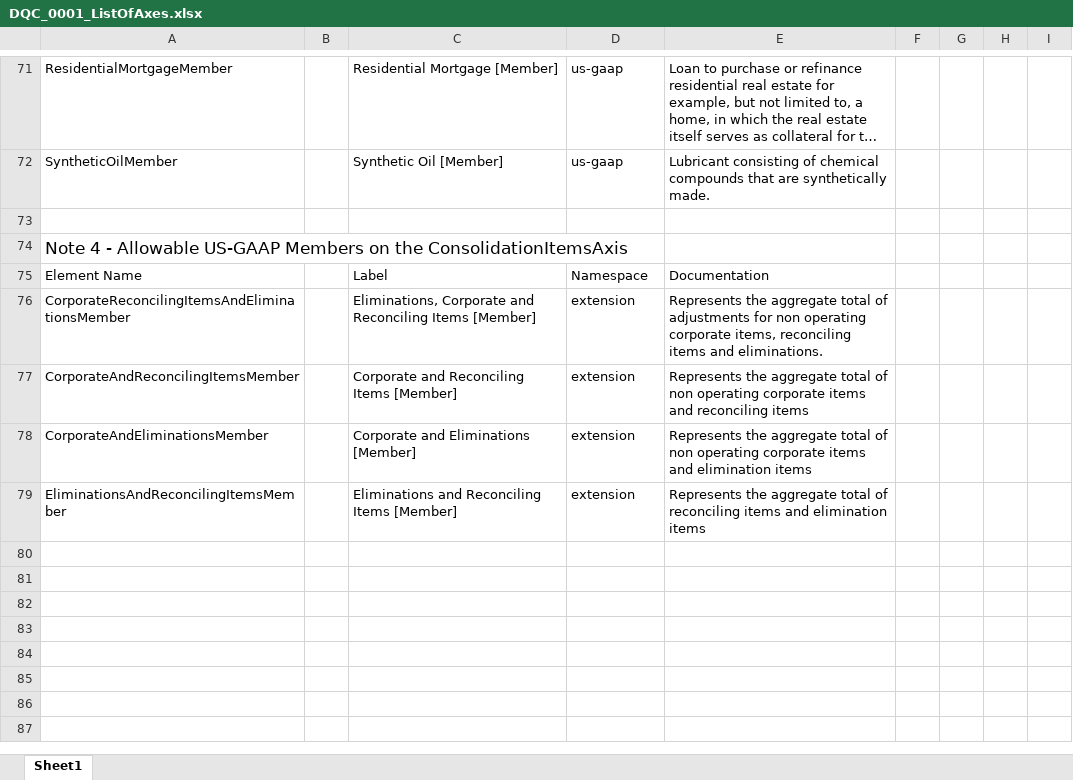
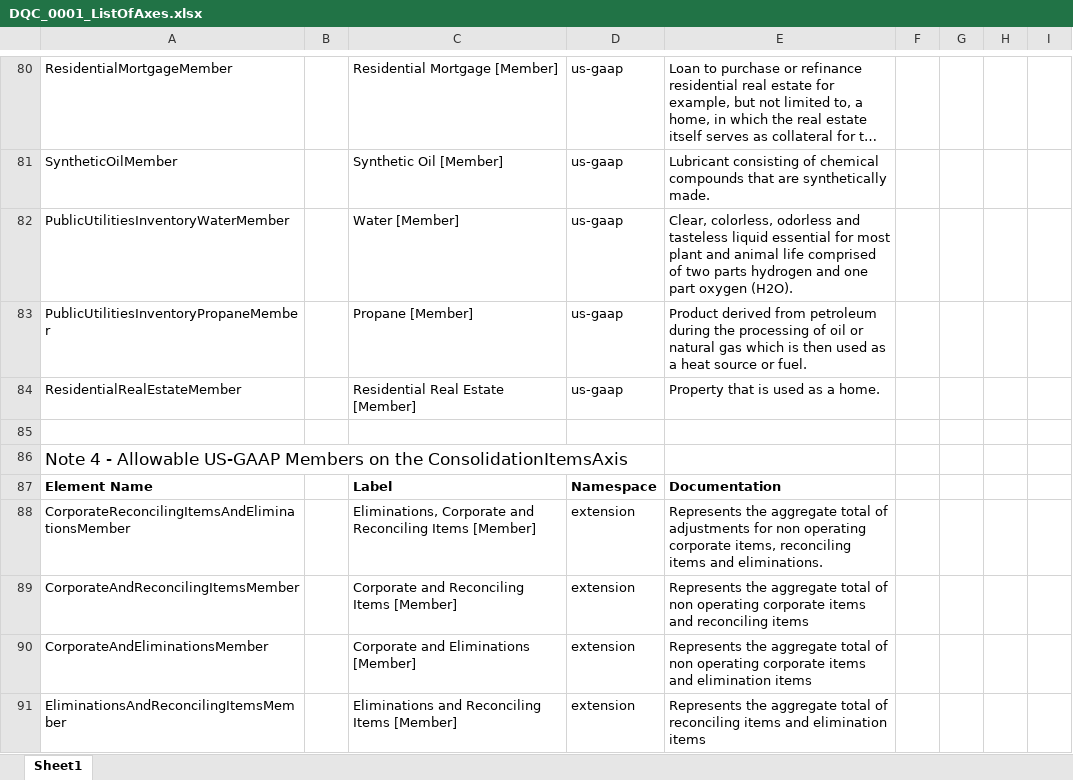
Before and after one commit to DataQualityCommittee/dqc_us_rules, an Excel workbook: docs/DQC_US_0001/DQC_0001_ListOfAxes.xlsx, sheet Sheet1, drawn as a sheet; only a part is shown, gaps mark what is left out; long unchanged cells end in …; values as stored, in another font and other column widths than the file's, no borders; charts and pictures not drawn; addresses are those after the commit; the diff covers the shown part only; the diff names each change by its address in the sheet, - before the commit and + after, or states it on an @@ line.

```diff
--- a/docs/DQC_US_0001/DQC_0001_ListOfAxes.xlsx (sheet Sheet1)
+++ b/docs/DQC_US_0001/DQC_0001_ListOfAxes.xlsx (sheet Sheet1)
+row 82: PublicUtilitiesInventoryWaterMember |  | Water [Member] | us-gaap | Clear, colorless, odorless and tasteless liquid essential for most plant and animal life comprised of two parts hydrogen and one part oxygen (H2O).
+row 83: PublicUtilitiesInventoryPropaneMember |  | Propane [Member] | us-gaap | Product derived from petroleum during the processing of oil or natural gas which is then used as a heat source or fuel.
+row 84: ResidentialRealEstateMember |  | Residential Real Estate [Member] | us-gaap | Property that is used as a home.
-A87 bold: off
+A87 bold: on
-C87:E87 bold: off
+C87:E87 bold: on
```
Also changed, not shown: 17 added rows, 5 edited cells and cell formats elsewhere in this sheet, charts or pictures, docs/DQC_US_0013/DQC_0013_ListOfElements.xlsx, docs/DQC_US_0015/DQC_0015_ListOfElements.xlsx, 2 other files.
